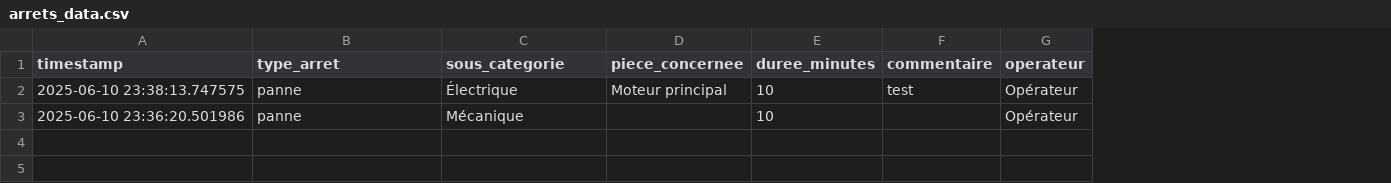
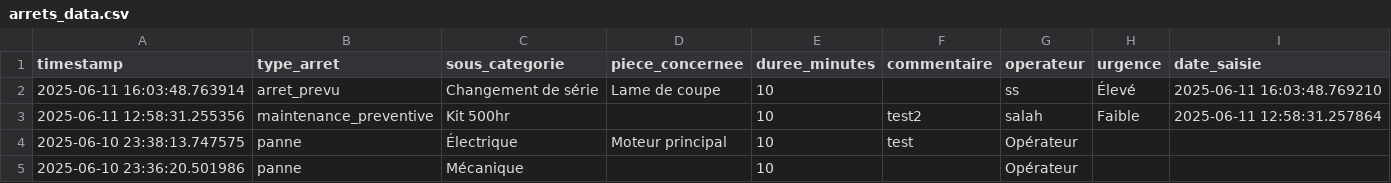
Before and after one commit to yasmineM27/dash_maintenance_predictive, a CSV file: data/arrets_data.csv, drawn as a sheet; addresses are those after the commit; the diff names each change by its address in the sheet, - before the commit and + after, or states it on an @@ line.

```diff
--- a/data/arrets_data.csv
+++ b/data/arrets_data.csv
+column H (urgence), empty
+column I (date_saisie), empty
+row 2: 2025-06-11 16:03:48.763914 | arret_prevu | Changement de série | Lame de coupe | 10 |  | ss | Élevé | 2025-06-11 16:03:48.769210
+row 3: 2025-06-11 12:58:31.255356 | maintenance_preventive | Kit 500hr |  | 10 | test2 | salah | Faible | 2025-06-11 12:58:31.257864
```
Also changed, not shown: 6 other files.
